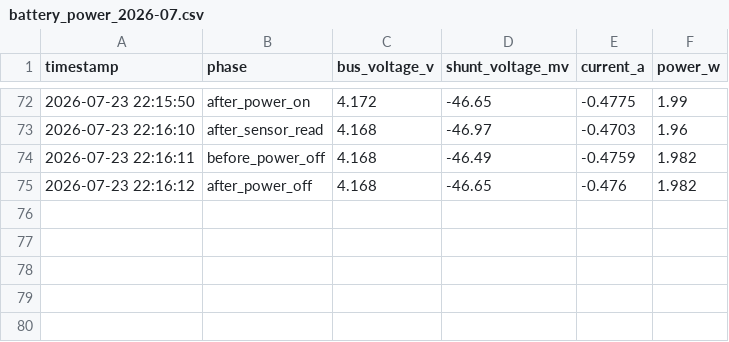
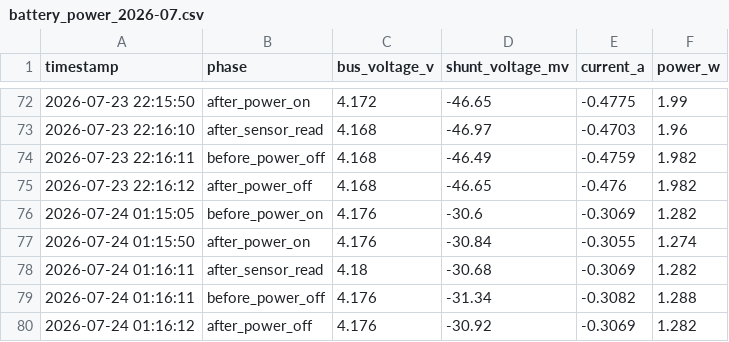
Before and after one commit to kitazakis/farm-monitor, a CSV file: logs/2026/07/battery_power_2026-07.csv, drawn as a sheet; only a part is shown, gaps mark what is left out.

```diff
--- a/logs/2026/07/battery_power_2026-07.csv
+++ b/logs/2026/07/battery_power_2026-07.csv
@@ -75 +75,6 @@ timestamp,phase,bus_voltage_v,shunt_voltage_mv,current_a,power_w
 2026-07-23 22:16:12,after_power_off,4.168,-46.65,-0.476,1.982
+2026-07-24 01:15:05,before_power_on,4.176,-30.6,-0.3069,1.282
+2026-07-24 01:15:50,after_power_on,4.176,-30.84,-0.3055,1.274
+2026-07-24 01:16:11,after_sensor_read,4.18,-30.68,-0.3069,1.282
+2026-07-24 01:16:11,before_power_off,4.176,-31.34,-0.3082,1.288
+2026-07-24 01:16:12,after_power_off,4.176,-30.92,-0.3069,1.282
```
Also changed, not shown: logs/2026/07/soil_2026-07.csv, 2 other files.
